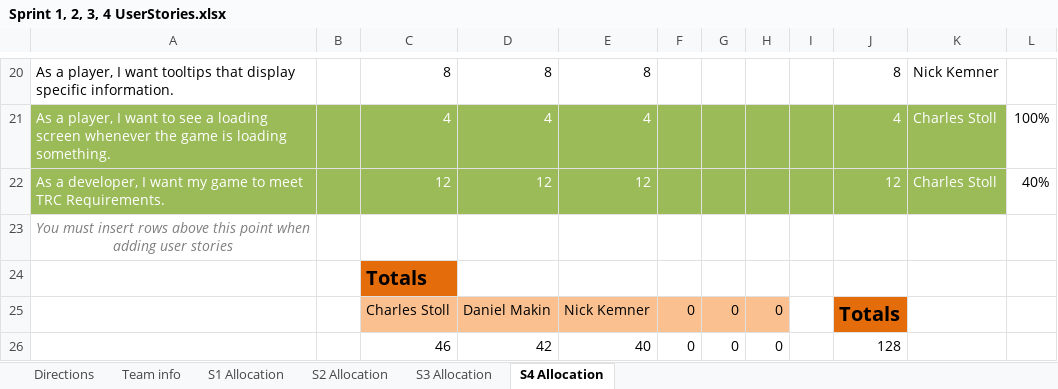
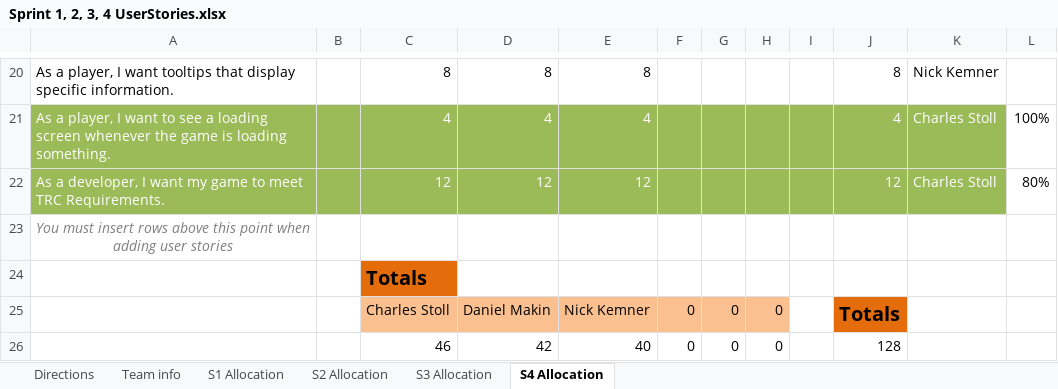
Before and after one commit to tabu34/tht-captainslog, an Excel workbook: Sprint 1, 2, 3, 4 UserStories.xlsx, sheet S4 Allocation, drawn as a sheet; only a part is shown, gaps mark what is left out; values as stored, in another font and other column widths than the file's, no borders; conditional formats not drawn; the diff names each change by its address in the sheet, - before the commit and + after, or states it on an @@ line.

```diff
--- a/Sprint 1, 2, 3, 4 UserStories.xlsx (sheet S4 Allocation)
+++ b/Sprint 1, 2, 3, 4 UserStories.xlsx (sheet S4 Allocation)
-L22: 40%
+L22: 80%
```
Also changed, not shown: 5 other files.
